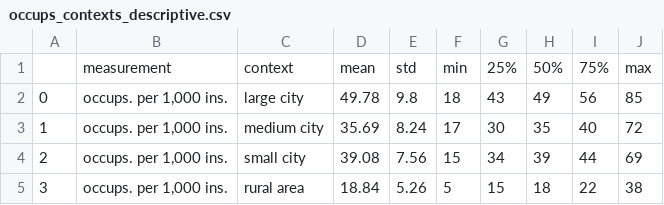
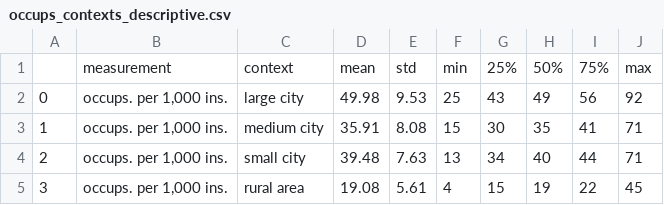
Before and after one commit to sdam-au/social_diversity, a CSV file: data/occups_contexts_descriptive.csv, drawn as a sheet.

```diff
--- a/data/occups_contexts_descriptive.csv
+++ b/data/occups_contexts_descriptive.csv
@@ -1,5 +1,5 @@
 ,measurement,context,mean,std,min,25%,50%,75%,max
-0,"occups. per 1,000 ins.",large city,49.78,9.8,18,43,49,56,85
-1,"occups. per 1,000 ins.",medium city,35.69,8.24,17,30,35,40,72
-2,"occups. per 1,000 ins.",small city,39.08,7.56,15,34,39,44,69
-3,"occups. per 1,000 ins.",rural area,18.84,5.26,5,15,18,22,38
+0,"occups. per 1,000 ins.",large city,49.98,9.53,25,43,49,56,92
+1,"occups. per 1,000 ins.",medium city,35.91,8.08,15,30,35,41,71
+2,"occups. per 1,000 ins.",small city,39.48,7.63,13,34,40,44,71
+3,"occups. per 1,000 ins.",rural area,19.08,5.61,4,15,19,22,45
```
Also changed, not shown: 26 other files.
